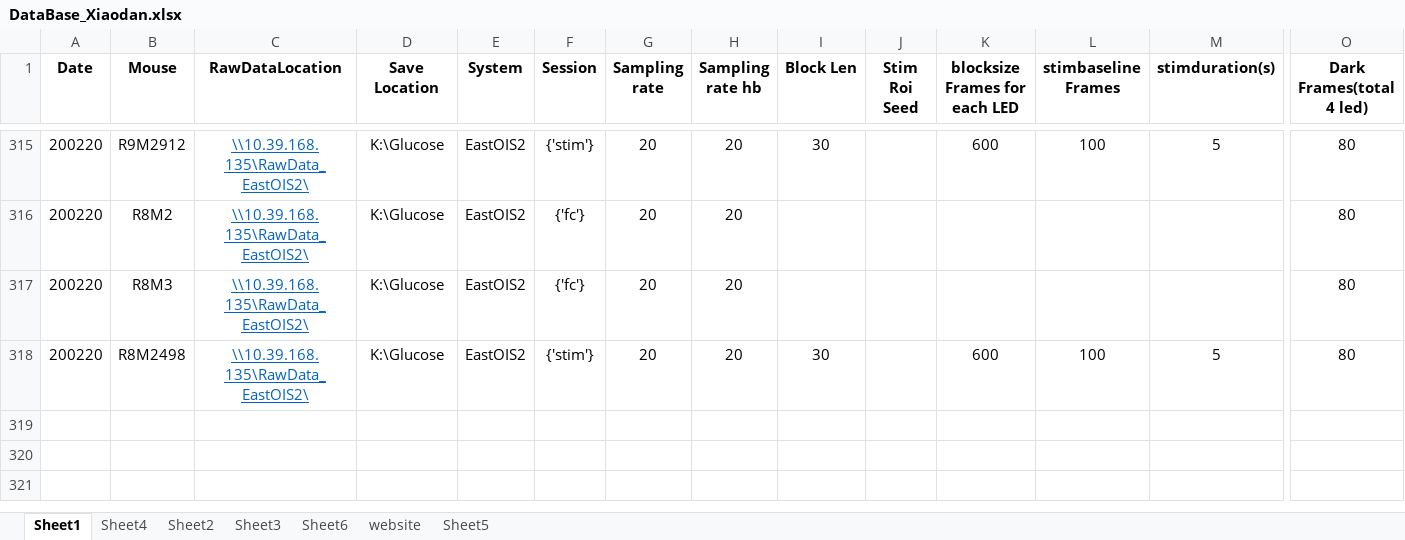
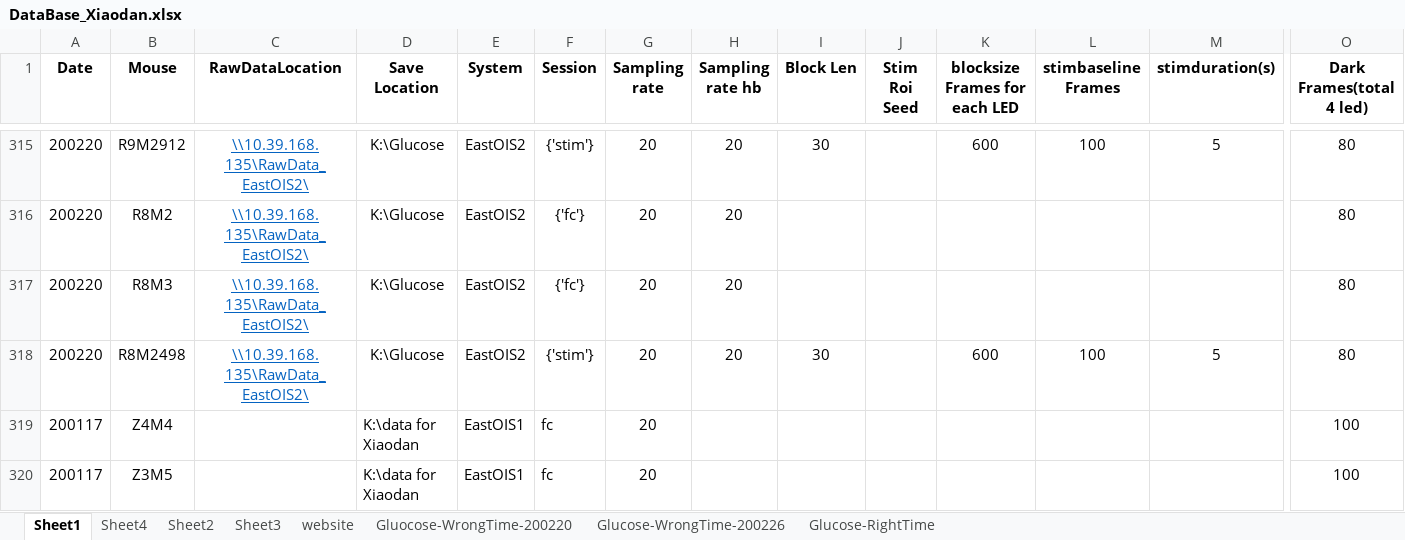
Before and after one commit to xwang167/BauerLabXiaodanScripts, an Excel workbook: DataBase_Xiaodan.xlsx, sheet Sheet1, drawn as a sheet; only a part is shown, gaps mark what is left out; values as stored, in another font and other column widths than the file's, no borders; conditional formats not drawn; rows hold the shown columns only; the diff names each change by its address in the sheet, - before the commit and + after, or states it on an @@ line.

```diff
--- a/DataBase_Xiaodan.xlsx (sheet Sheet1)
+++ b/DataBase_Xiaodan.xlsx (sheet Sheet1)
-sheet tab: Sheet6
+sheet tab: Gluocose-WrongTime-200220
-sheet tab: Sheet5
+sheet tab: Glucose-WrongTime-200226
+sheet tab: Glucose-RightTime
@@ sheet tab order changed: Sheet1 | Sheet4 | Sheet2 | Sheet3 | website | Gluocose-WrongTime-200220 | Glucose-WrongTime-200226 | Glucose-RightTime @@
+row 319: 200117 | Z4M4 |  | K:\data for Xiaodan | EastOIS1 | fc | 20 |  |  |  |  |  |  | 100
+row 320: 200117 | Z3M5 |  | K:\data for Xiaodan | EastOIS1 | fc | 20 |  |  |  |  |  |  | 100
```
Also changed, not shown: 11 other files.
